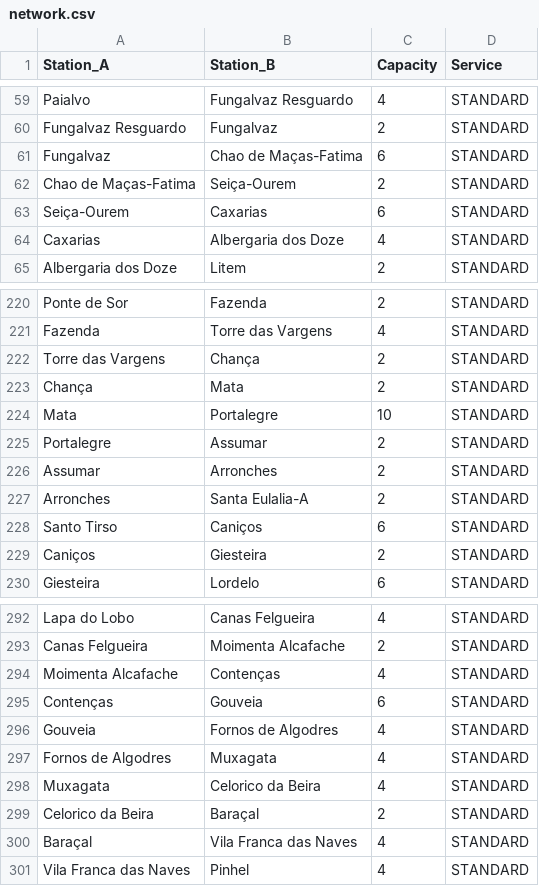
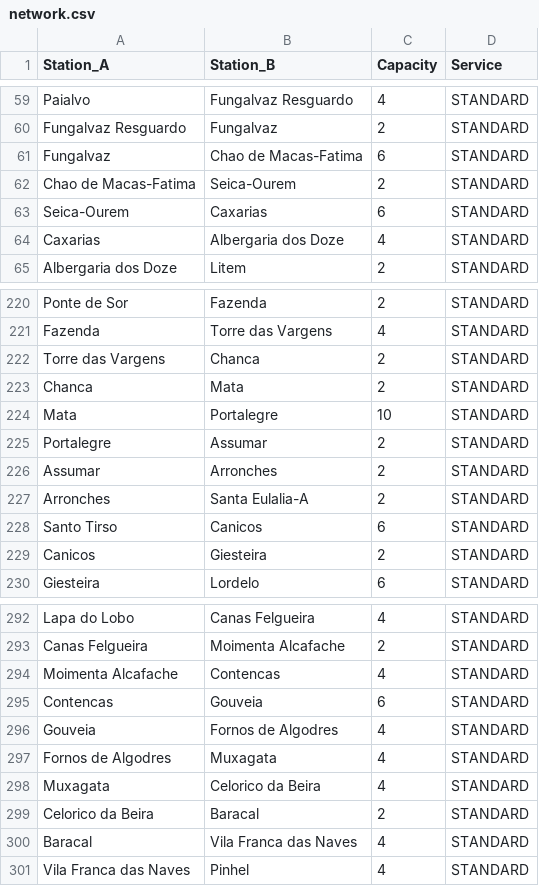
Before and after one commit to marco-vb/FEUP-railway-system, a CSV file: data/network.csv, drawn as a sheet; only a part is shown, gaps mark what is left out; the diff covers the shown part only.

```diff
--- a/data/network.csv
+++ b/data/network.csv
@@ -60,5 +60,5 @@ Paialvo,Fungalvaz Resguardo,4,STANDARD
 Fungalvaz Resguardo,Fungalvaz,2,STANDARD
-Fungalvaz,Chao de Maças-Fatima,6,STANDARD
-Chao de Maças-Fatima,Seiça-Ourem,2,STANDARD
-Seiça-Ourem,Caxarias,6,STANDARD
+Fungalvaz,Chao de Macas-Fatima,6,STANDARD
+Chao de Macas-Fatima,Seica-Ourem,2,STANDARD
+Seica-Ourem,Caxarias,6,STANDARD
 Caxarias,Albergaria dos Doze,4,STANDARD
@@ -221,4 +221,4 @@ Ponte de Sor,Fazenda,2,STANDARD
 Fazenda,Torre das Vargens,4,STANDARD
-Torre das Vargens,Chança,2,STANDARD
-Chança,Mata,2,STANDARD
+Torre das Vargens,Chanca,2,STANDARD
+Chanca,Mata,2,STANDARD
 Mata,Portalegre,10,STANDARD
@@ -227,4 +227,4 @@ Assumar,Arronches,2,STANDARD
 Arronches,Santa Eulalia-A,2,STANDARD
-Santo Tirso,Caniços,6,STANDARD
-Caniços,Giesteira,2,STANDARD
+Santo Tirso,Canicos,6,STANDARD
+Canicos,Giesteira,2,STANDARD
 Giesteira,Lordelo,6,STANDARD
@@ -293,4 +293,4 @@ Lapa do Lobo,Canas Felgueira,4,STANDARD
 Canas Felgueira,Moimenta Alcafache,2,STANDARD
-Moimenta Alcafache,Contenças,4,STANDARD
-Contenças,Gouveia,6,STANDARD
+Moimenta Alcafache,Contencas,4,STANDARD
+Contencas,Gouveia,6,STANDARD
 Gouveia,Fornos de Algodres,4,STANDARD
@@ -298,4 +298,4 @@ Fornos de Algodres,Muxagata,4,STANDARD
 Muxagata,Celorico da Beira,4,STANDARD
-Celorico da Beira,Baraçal,2,STANDARD
-Baraçal,Vila Franca das Naves,4,STANDARD
+Celorico da Beira,Baracal,2,STANDARD
+Baracal,Vila Franca das Naves,4,STANDARD
 Vila Franca das Naves,Pinhel,4,STANDARD
```
Also changed, not shown: 53 edited cells elsewhere in this file.
